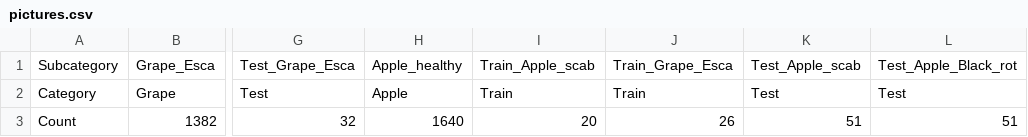
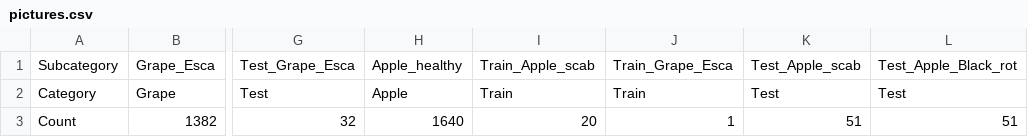
Before and after one commit to claire-d-b/Leaffliction_v3, a CSV file: pictures.csv, drawn as a sheet; only a part is shown, gaps mark what is left out; the diff names each change by its address in the sheet, - before the commit and + after, or states it on an @@ line.

```diff
--- a/pictures.csv
+++ b/pictures.csv
-J3: 26
+J3: 1
```
Also changed, not shown: thetas_old.csv, 58 other files.
